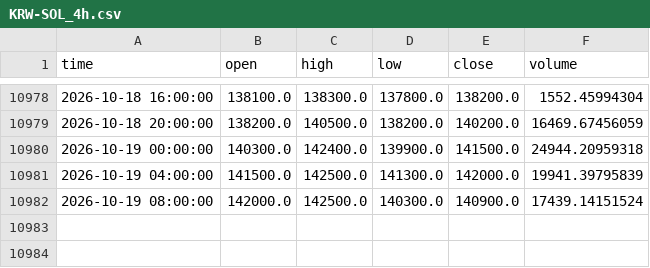
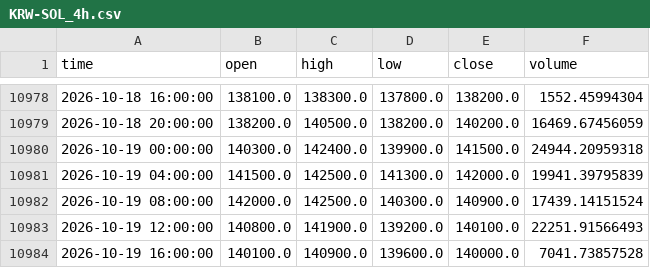
Before and after one commit to koreacoinlee/coin-research-bot, a CSV file: data/KRW-SOL_4h.csv, drawn as a sheet; only a part is shown, gaps mark what is left out.

```diff
--- a/data/KRW-SOL_4h.csv
+++ b/data/KRW-SOL_4h.csv
@@ -10982 +10982,3 @@ time,open,high,low,close,volume
 2026-10-19 08:00:00,142000.0,142500.0,140300.0,140900.0,17439.14151524
+2026-10-19 12:00:00,140800.0,141900.0,139200.0,140100.0,22251.91566493
+2026-10-19 16:00:00,140100.0,140900.0,139600.0,140000.0,7041.73857528
```
Also changed, not shown: data/KRW-XRP_4h.csv, 6 other files.
